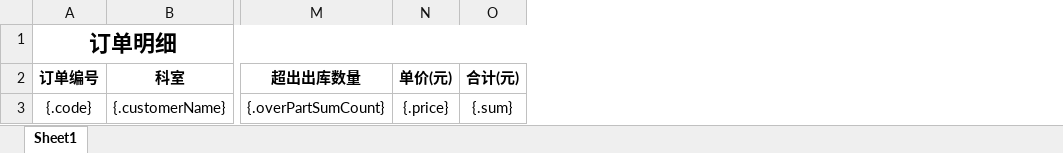
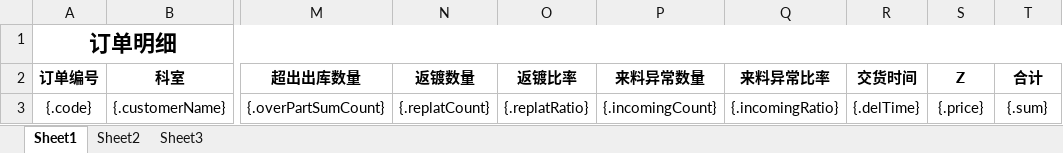
Before and after one commit to falcomlife/hml, an Excel workbook: storage/src/main/resources/excel/order.xlsx, sheet Sheet1, drawn as a sheet; only a part is shown, gaps mark what is left out; values as stored, in another font and other column widths than the file's, no borders; addresses are those after the commit; the diff names each change by its address in the sheet, - before the commit and + after, or states it on an @@ line.

```diff
--- a/storage/src/main/resources/excel/order.xlsx (sheet Sheet1)
+++ b/storage/src/main/resources/excel/order.xlsx (sheet Sheet1)
+sheet tab: Sheet2
+sheet tab: Sheet3
+column N (返镀数量), row 3: {.replatCount}
+column O (返镀比率), row 3: {.replatRatio}
+column P (来料异常数量), row 3: {.incomingCount}
+column Q (来料异常比率), row 3: {.incomingRatio}
+column R (交货时间), row 3: {.delTime}
-S2: 单价(元)
+S2: Z
-T2: 合计(元)
+T2: 合计
```
Also changed, not shown: storage/src/main/resources/excel/inStorage.xlsx, storage/src/main/resources/excel/outStorage.xlsx, 20 other files.
